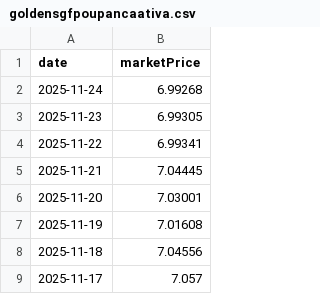
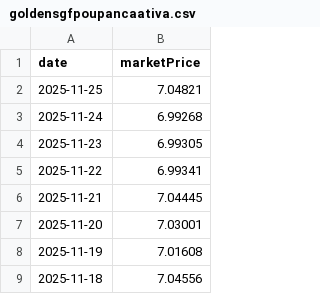
Before and after one commit to enen92/ghostfolio-goldensgf-ppr, a CSV file: output/goldensgfpoupancaativa.csv, drawn as a sheet; only a part is shown; the shorter side is filled out with more unchanged rows; the diff names each change by its address in the sheet, - before the commit and + after, or states it on an @@ line.

```diff
--- a/output/goldensgfpoupancaativa.csv
+++ b/output/goldensgfpoupancaativa.csv
+row 2: 2025-11-25 | 7.04821
```
Also changed, not shown: output/goldensgfpoupancaconservadora.csv, output/goldensgfpoupancadinamica.csv, 43 other files.
